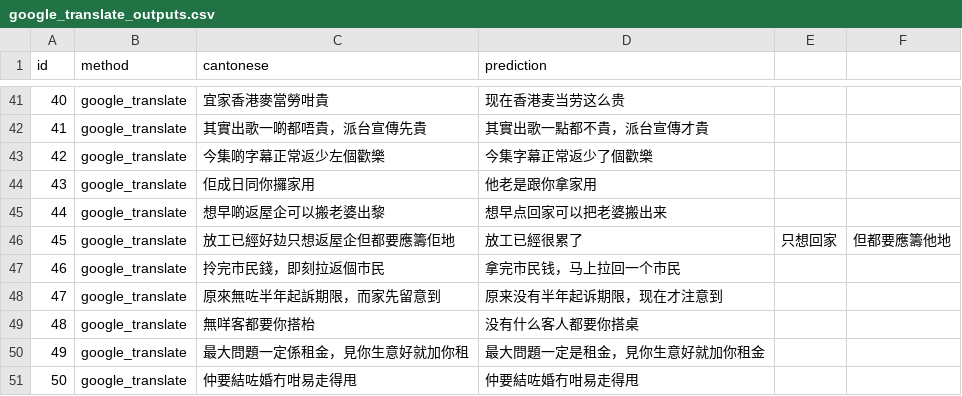
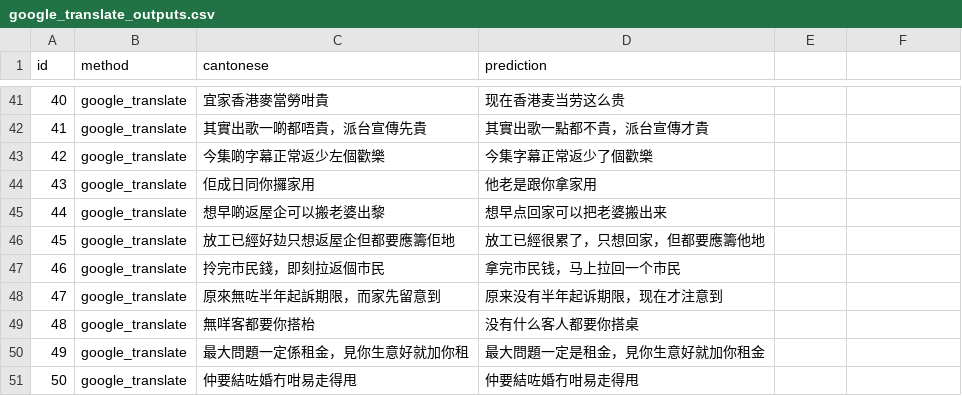
Before and after one commit to gongxiii/cantonese-mandarin-normalization, a CSV file: results/google_translate_outputs.csv, drawn as a sheet; only a part is shown, gaps mark what is left out.

Commit message:
google_translate_outputs.csv

```diff
--- a/results/google_translate_outputs.csv
+++ b/results/google_translate_outputs.csv
@@ -45,3 +45,3 @@ id,method,cantonese,prediction
 44,google_translate,想早啲返屋企可以搬老婆出黎,想早点回家可以把老婆搬出来
-45,google_translate,放工已經好攰只想返屋企但都要應籌佢地,放工已經很累了,只想回家,但都要應籌他地
+45,google_translate,放工已經好攰只想返屋企但都要應籌佢地,放工已經很累了，只想回家，但都要應籌他地
 46,google_translate,拎完市民錢，即刻拉返個市民,拿完市民钱，马上拉回一个市民
```
